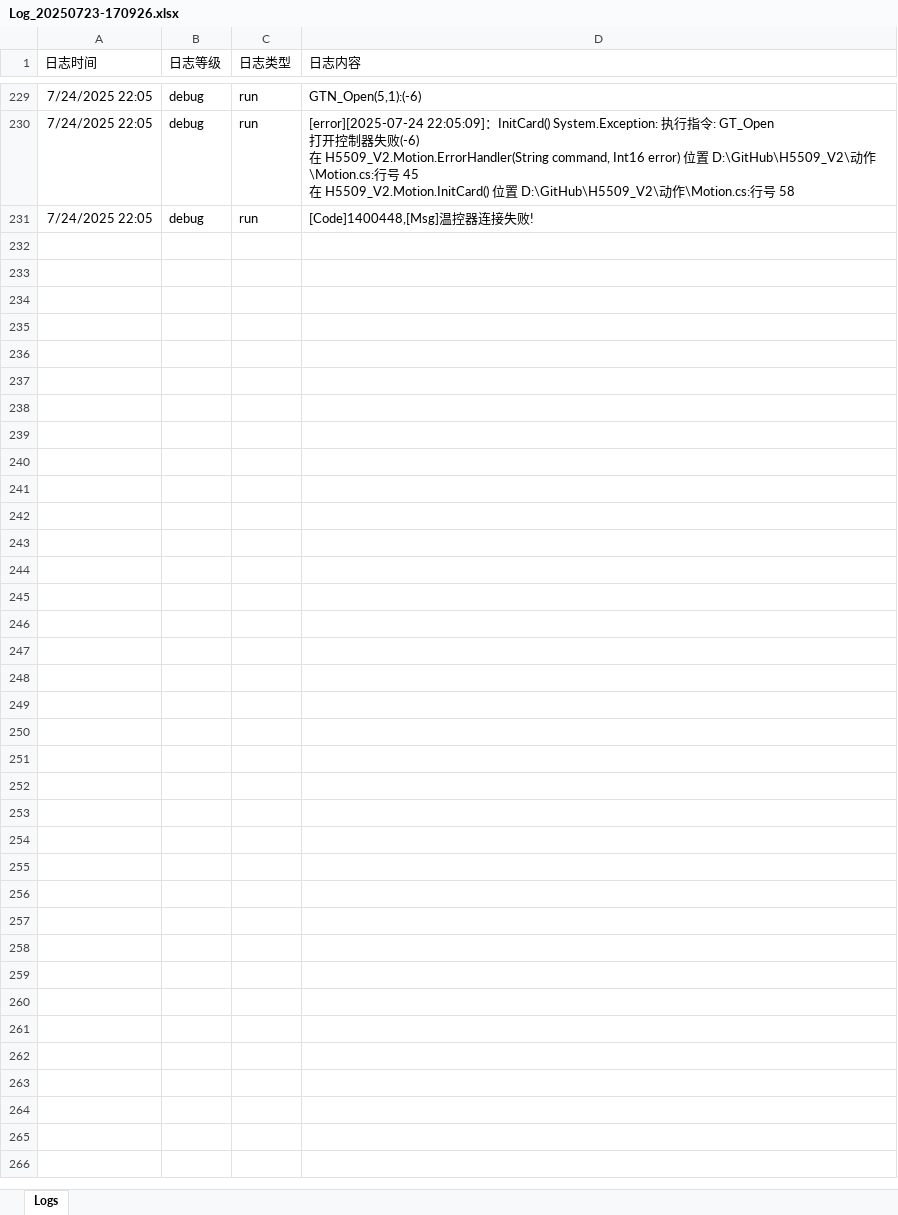
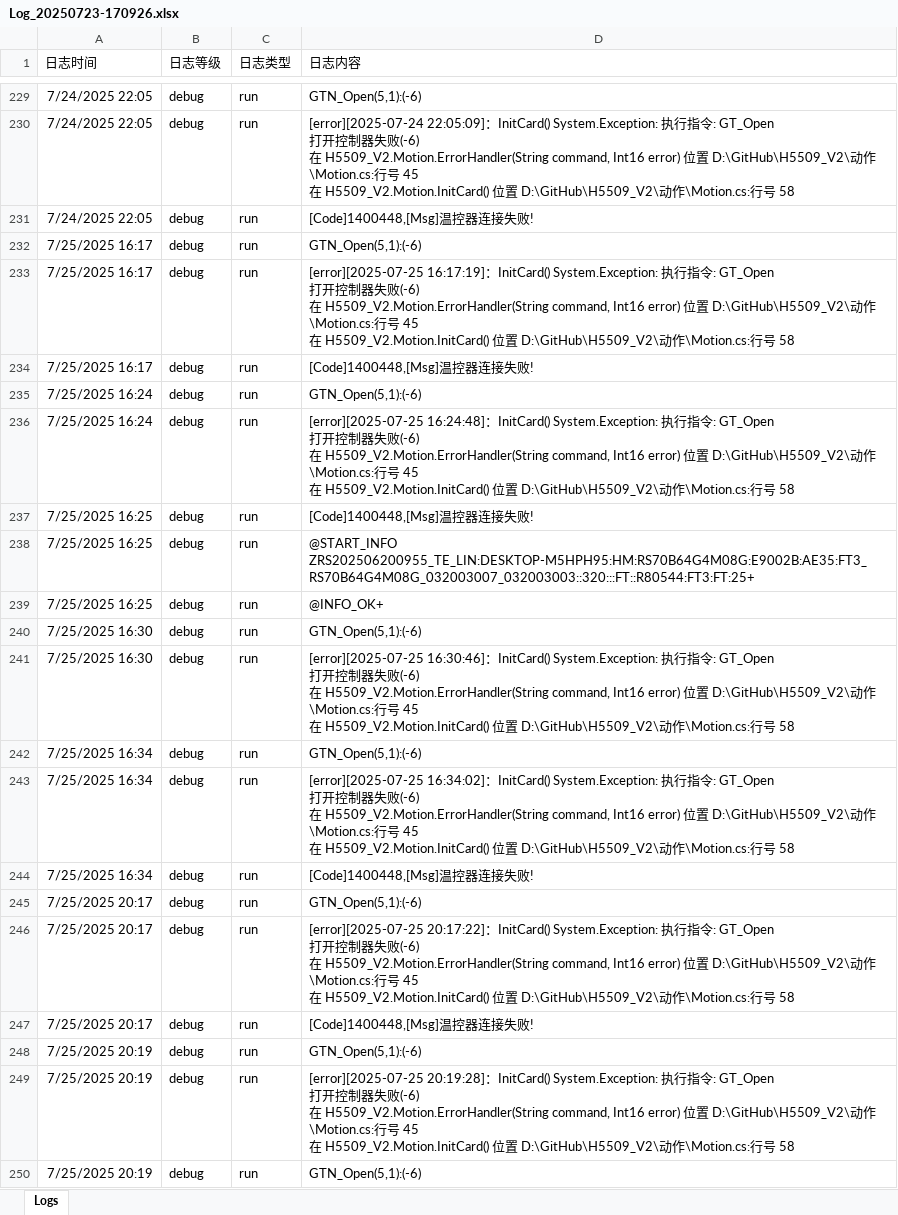
Before and after one commit to leimxdx/H5509_V2_Magnific, an Excel workbook: bin/Debug/Logs/202507/Log_20250723-170926.xlsx, sheet Logs, drawn as a sheet; only a part is shown, gaps mark what is left out; values as stored, in another font and other column widths than the file's, no borders; ↵ is a line break in a cell; the diff covers the shown part only; the diff names each change by its address in the sheet, - before the commit and + after, or states it on an @@ line.

```diff
--- a/bin/Debug/Logs/202507/Log_20250723-170926.xlsx (sheet Logs)
+++ b/bin/Debug/Logs/202507/Log_20250723-170926.xlsx (sheet Logs)
+row 232: 7/25/2025 16:17 | debug | run | GTN_Open(5,1):(-6)
+row 233: 7/25/2025 16:17 | debug | run | [error][2025-07-25 16:17:19]：InitCard() System.Exception: 执行指令: GT_Open ↵ 打开控制器失败(-6) ↵ 在 H5509_V2.Motion.ErrorHandler(String command, Int16 error) 位置 D:\GitHub\H5509_V2\动作\Motion.cs:行号 45 ↵ 在 H5509_V2.Motion.InitCard() 位置 D:\GitHub\H5509_V2\动作\Motion.cs:行号 58
+row 234: 7/25/2025 16:17 | debug | run | [Code]1400448,[Msg]温控器连接失败!
+row 235: 7/25/2025 16:24 | debug | run | GTN_Open(5,1):(-6)
+row 236: 7/25/2025 16:24 | debug | run | [error][2025-07-25 16:24:48]：InitCard() System.Exception: 执行指令: GT_Open ↵ 打开控制器失败(-6) ↵ 在 H5509_V2.Motion.ErrorHandler(String command, Int16 error) 位置 D:\GitHub\H5509_V2\动作\Motion.cs:行号 45 ↵ 在 H5509_V2.Motion.InitCard() 位置 D:\GitHub\H5509_V2\动作\Motion.cs:行号 58
+row 237: 7/25/2025 16:25 | debug | run | [Code]1400448,[Msg]温控器连接失败!
+row 238: 7/25/2025 16:25 | debug | run | @START_INFO ZRS202506200955_TE_LIN:DESKTOP-M5HPH95:HM:RS70B64G4M08G:E9002B:AE35:FT3_RS70B64G4M08G_032003007_032003003::320:::FT::R80544:FT3:FT:25+
+row 239: 7/25/2025 16:25 | debug | run | @INFO_OK+
+row 240: 7/25/2025 16:30 | debug | run | GTN_Open(5,1):(-6)
+row 241: 7/25/2025 16:30 | debug | run | [error][2025-07-25 16:30:46]：InitCard() System.Exception: 执行指令: GT_Open ↵ 打开控制器失败(-6) ↵ 在 H5509_V2.Motion.ErrorHandler(String command, Int16 error) 位置 D:\GitHub\H5509_V2\动作\Motion.cs:行号 45 ↵ 在 H5509_V2.Motion.InitCard() 位置 D:\GitHub\H5509_V2\动作\Motion.cs:行号 58
+row 242: 7/25/2025 16:34 | debug | run | GTN_Open(5,1):(-6)
+row 243: 7/25/2025 16:34 | debug | run | [error][2025-07-25 16:34:02]：InitCard() System.Exception: 执行指令: GT_Open ↵ 打开控制器失败(-6) ↵ 在 H5509_V2.Motion.ErrorHandler(String command, Int16 error) 位置 D:\GitHub\H5509_V2\动作\Motion.cs:行号 45 ↵ 在 H5509_V2.Motion.InitCard() 位置 D:\GitHub\H5509_V2\动作\Motion.cs:行号 58
+row 244: 7/25/2025 16:34 | debug | run | [Code]1400448,[Msg]温控器连接失败!
+row 245: 7/25/2025 20:17 | debug | run | GTN_Open(5,1):(-6)
+row 246: 7/25/2025 20:17 | debug | run | [error][2025-07-25 20:17:22]：InitCard() System.Exception: 执行指令: GT_Open ↵ 打开控制器失败(-6) ↵ 在 H5509_V2.Motion.ErrorHandler(String command, Int16 error) 位置 D:\GitHub\H5509_V2\动作\Motion.cs:行号 45 ↵ 在 H5509_V2.Motion.InitCard() 位置 D:\GitHub\H5509_V2\动作\Motion.cs:行号 58
+row 247: 7/25/2025 20:17 | debug | run | [Code]1400448,[Msg]温控器连接失败!
+row 248: 7/25/2025 20:19 | debug | run | GTN_Open(5,1):(-6)
+row 249: 7/25/2025 20:19 | debug | run | [error][2025-07-25 20:19:28]：InitCard() System.Exception: 执行指令: GT_Open ↵ 打开控制器失败(-6) ↵ 在 H5509_V2.Motion.ErrorHandler(String command, Int16 error) 位置 D:\GitHub\H5509_V2\动作\Motion.cs:行号 45 ↵ 在 H5509_V2.Motion.InitCard() 位置 D:\GitHub\H5509_V2\动作\Motion.cs:行号 58
+row 250: 7/25/2025 20:19 | debug | run | GTN_Open(5,1):(-6)
```
Also changed, not shown: 31 added rows elsewhere in this sheet, 19 other files.
